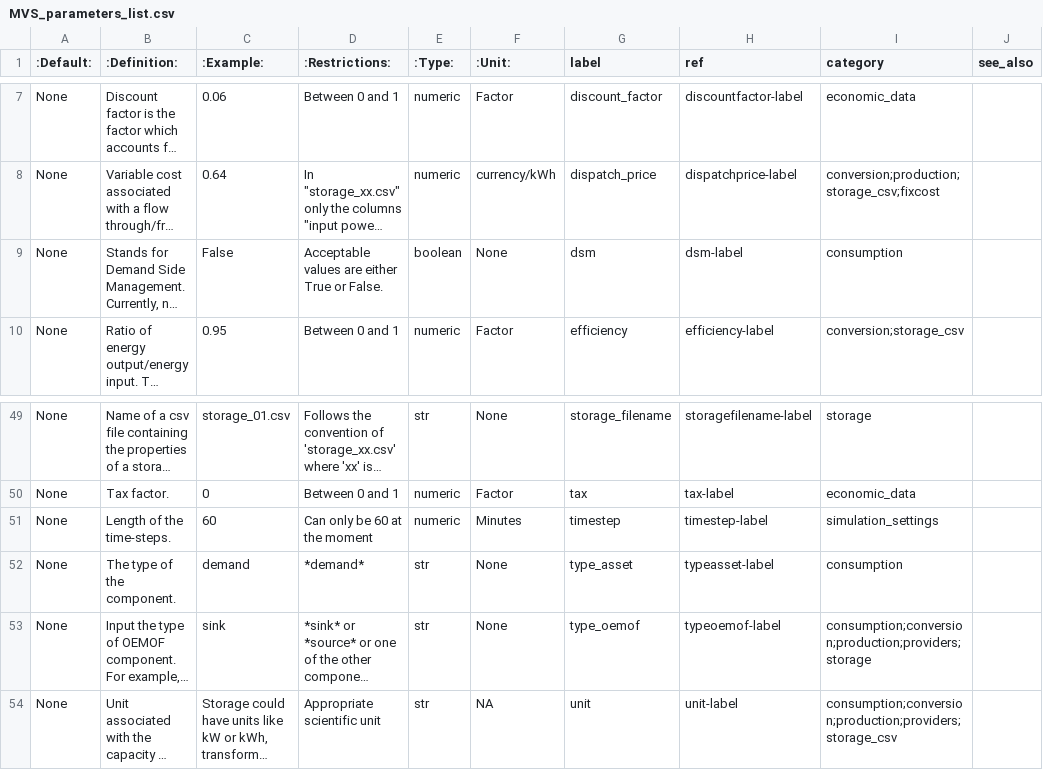
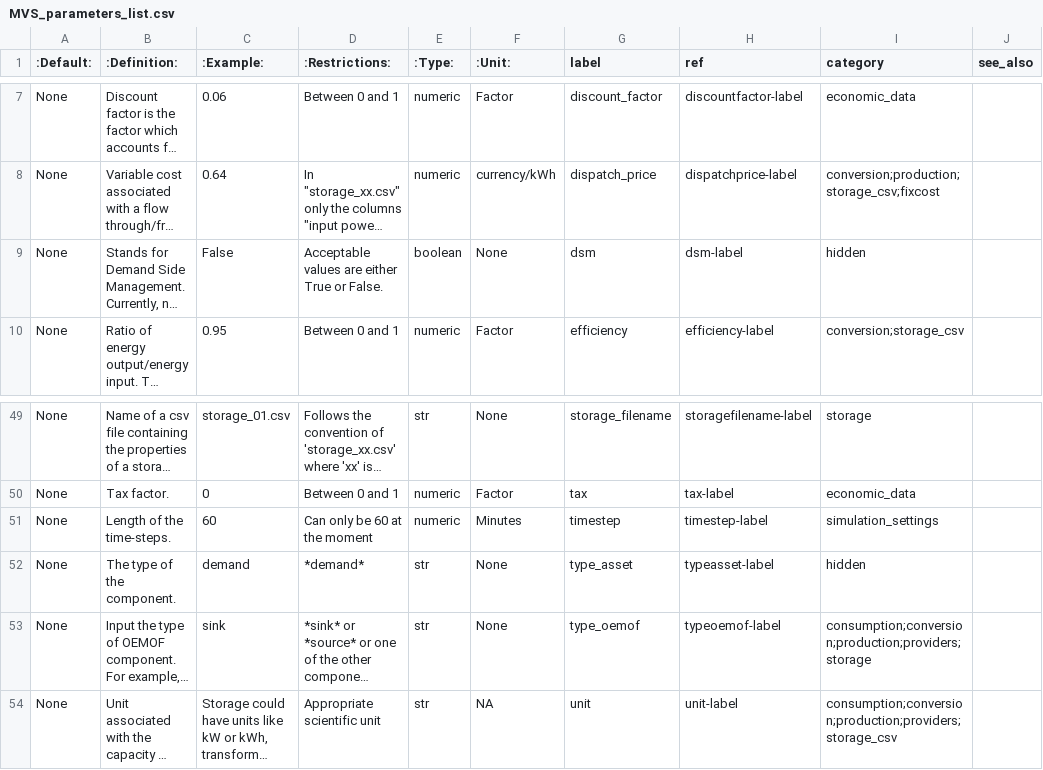
Before and after one commit to rl-institut/multi-vector-simulator, a CSV file: docs/MVS_parameters_list.csv, drawn as a sheet; only a part is shown, gaps mark what is left out; long unchanged cells end in …; the diff names each change by its address in the sheet, - before the commit and + after, or states it on an @@ line.

Commit message:
Set type_asset and dsm parameter to hidden category
The parameters will stay in the csv but will not be displayed
on the RTD.

```diff
--- a/docs/MVS_parameters_list.csv
+++ b/docs/MVS_parameters_list.csv
-I9 (category): consumption
+I9 (category): hidden
-I52 (category): consumption
+I52 (category): hidden
```
Also changed, not shown: 1 other file.
